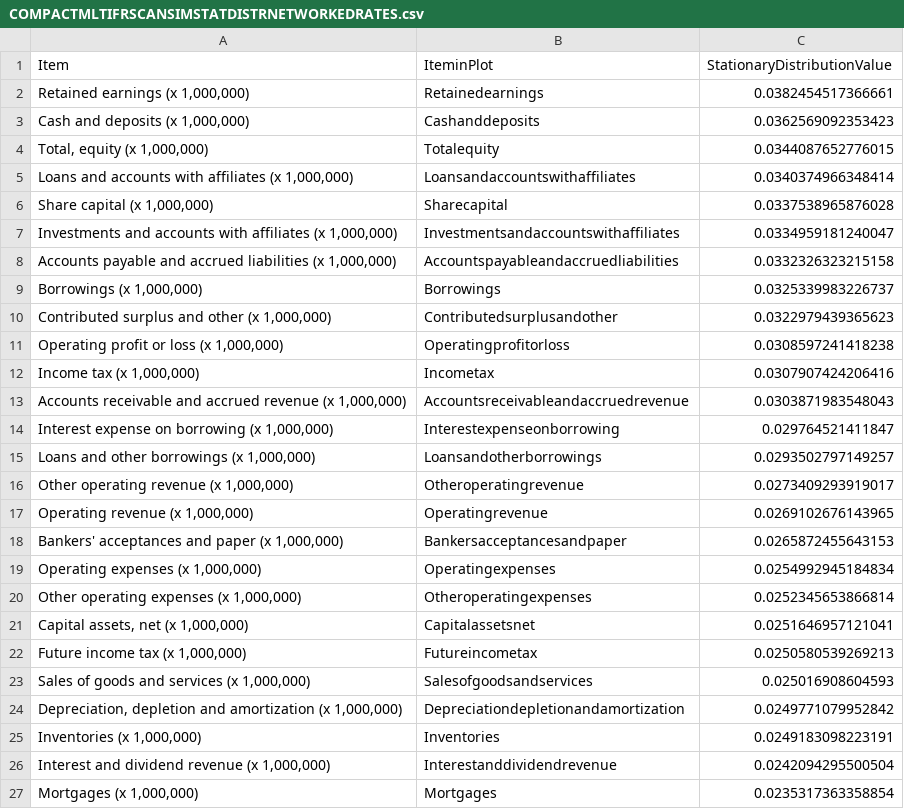
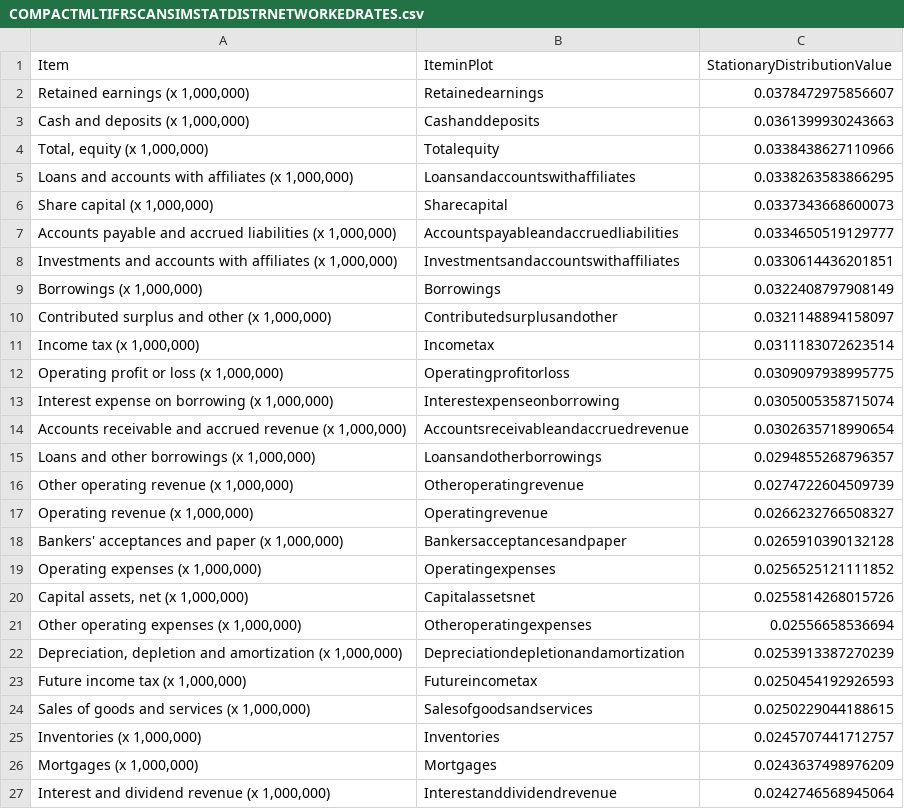
Before and after one commit to efaysal/efaysal.github.io, a CSV file: SocioEconomicEcosystem/IFRSITEMS/COMPACTMLTIFRSCANSIMSTATDISTRNETWORKEDRATES.csv, drawn as a sheet; only a part is shown; the diff covers the shown part only.

```diff
--- a/SocioEconomicEcosystem/IFRSITEMS/COMPACTMLTIFRSCANSIMSTATDISTRNETWORKEDRATES.csv
+++ b/SocioEconomicEcosystem/IFRSITEMS/COMPACTMLTIFRSCANSIMSTATDISTRNETWORKEDRATES.csv
@@ -1,27 +1,27 @@
 "Item","IteminPlot","StationaryDistributionValue"
-"Retained earnings (x 1,000,000)","Retainedearnings",0.0382454517366661
-"Cash and deposits (x 1,000,000)","Cashanddeposits",0.0362569092353423
-"Total, equity (x 1,000,000)","Totalequity",0.0344087652776015
-"Loans and accounts with affiliates (x 1,000,000)","Loansandaccountswithaffiliates",0.0340374966348414
-"Share capital (x 1,000,000)","Sharecapital",0.0337538965876028
-"Investments and accounts with affiliates (x 1,000,000)","Investmentsandaccountswithaffiliates",0.0334959181240047
-"Accounts payable and accrued liabilities (x 1,000,000)","Accountspayableandaccruedliabilities",0.0332326323215158
-"Borrowings (x 1,000,000)","Borrowings",0.0325339983226737
-"Contributed surplus and other (x 1,000,000)","Contributedsurplusandother",0.0322979439365623
-"Operating profit or loss (x 1,000,000)","Operatingprofitorloss",0.0308597241418238
-"Income tax (x 1,000,000)","Incometax",0.0307907424206416
-"Accounts receivable and accrued revenue (x 1,000,000)","Accountsreceivableandaccruedrevenue",0.0303871983548043
-"Interest expense on borrowing (x 1,000,000)","Interestexpenseonborrowing",0.029764521411847
-"Loans and other borrowings (x 1,000,000)","Loansandotherborrowings",0.0293502797149257
-"Other operating revenue (x 1,000,000)","Otheroperatingrevenue",0.0273409293919017
-"Operating revenue (x 1,000,000)","Operatingrevenue",0.0269102676143965
-"Bankers' acceptances and paper (x 1,000,000)","Bankersacceptancesandpaper",0.0265872455643153
-"Operating expenses (x 1,000,000)","Operatingexpenses",0.0254992945184834
-"Other operating expenses (x 1,000,000)","Otheroperatingexpenses",0.0252345653866814
-"Capital assets, net (x 1,000,000)","Capitalassetsnet",0.0251646957121041
-"Future income tax (x 1,000,000)","Futureincometax",0.0250580539269213
-"Sales of goods and services (x 1,000,000)","Salesofgoodsandservices",0.025016908604593
-"Depreciation, depletion and amortization (x 1,000,000)","Depreciationdepletionandamortization",0.0249771079952842
-"Inventories (x 1,000,000)","Inventories",0.0249183098223191
-"Interest and dividend revenue (x 1,000,000)","Interestanddividendrevenue",0.0242094295500504
-"Mortgages (x 1,000,000)","Mortgages",0.0235317363358854
+"Retained earnings (x 1,000,000)","Retainedearnings",0.0378472975856607
+"Cash and deposits (x 1,000,000)","Cashanddeposits",0.0361399930243663
+"Total, equity (x 1,000,000)","Totalequity",0.0338438627110966
+"Loans and accounts with affiliates (x 1,000,000)","Loansandaccountswithaffiliates",0.0338263583866295
+"Share capital (x 1,000,000)","Sharecapital",0.0337343668600073
+"Accounts payable and accrued liabilities (x 1,000,000)","Accountspayableandaccruedliabilities",0.0334650519129777
+"Investments and accounts with affiliates (x 1,000,000)","Investmentsandaccountswithaffiliates",0.0330614436201851
+"Borrowings (x 1,000,000)","Borrowings",0.0322408797908149
+"Contributed surplus and other (x 1,000,000)","Contributedsurplusandother",0.0321148894158097
+"Income tax (x 1,000,000)","Incometax",0.0311183072623514
+"Operating profit or loss (x 1,000,000)","Operatingprofitorloss",0.0309097938995775
+"Interest expense on borrowing (x 1,000,000)","Interestexpenseonborrowing",0.0305005358715074
+"Accounts receivable and accrued revenue (x 1,000,000)","Accountsreceivableandaccruedrevenue",0.0302635718990654
+"Loans and other borrowings (x 1,000,000)","Loansandotherborrowings",0.0294855268796357
+"Other operating revenue (x 1,000,000)","Otheroperatingrevenue",0.0274722604509739
+"Operating revenue (x 1,000,000)","Operatingrevenue",0.0266232766508327
+"Bankers' acceptances and paper (x 1,000,000)","Bankersacceptancesandpaper",0.0265910390132128
+"Operating expenses (x 1,000,000)","Operatingexpenses",0.0256525121111852
+"Capital assets, net (x 1,000,000)","Capitalassetsnet",0.0255814268015726
+"Other operating expenses (x 1,000,000)","Otheroperatingexpenses",0.02556658536694
+"Depreciation, depletion and amortization (x 1,000,000)","Depreciationdepletionandamortization",0.0253913387270239
+"Future income tax (x 1,000,000)","Futureincometax",0.0250454192926593
+"Sales of goods and services (x 1,000,000)","Salesofgoodsandservices",0.0250229044188615
+"Inventories (x 1,000,000)","Inventories",0.0245707441712757
+"Mortgages (x 1,000,000)","Mortgages",0.0243637498976209
+"Interest and dividend revenue (x 1,000,000)","Interestanddividendrevenue",0.0242746568945064
```
Also changed, not shown: 4 added rows, 4 removed rows and 28 edited cells elsewhere in this file, 20 other files.
